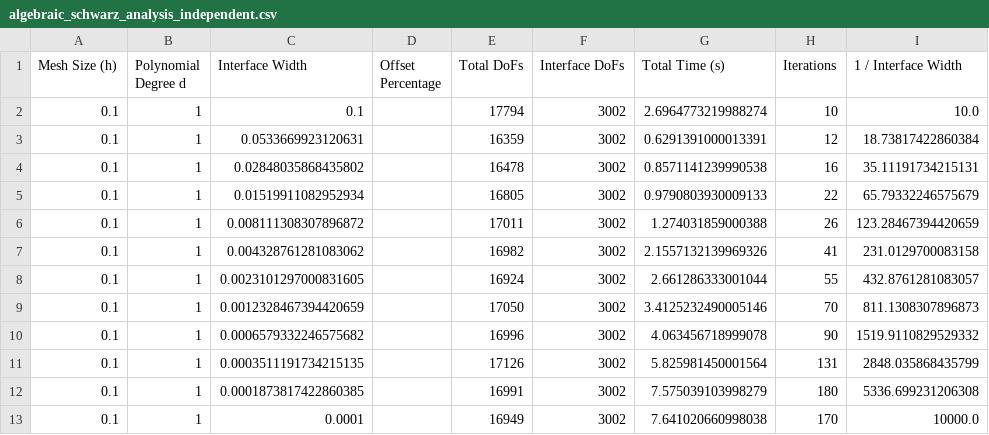
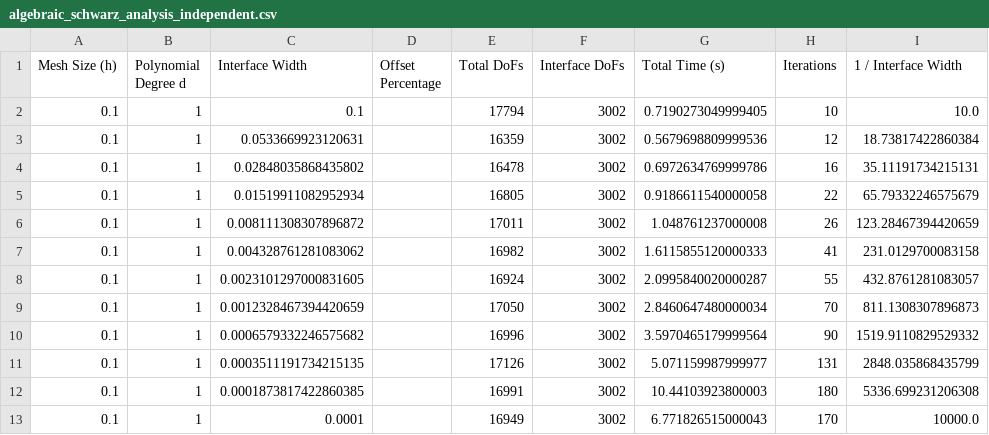
Before and after one commit to llautwein/code_summer_project, a CSV file: runs/output_files/algebraic_schwarz_analysis_independent.csv, drawn as a sheet; only a part is shown; the diff names each change by its address in the sheet, - before the commit and + after, or states it on an @@ line.

```diff
--- a/runs/output_files/algebraic_schwarz_analysis_independent.csv
+++ b/runs/output_files/algebraic_schwarz_analysis_independent.csv
-G2 (Total Time (s)): 2.6964773219988274
+G2 (Total Time (s)): 0.7190273049999405
-G3 (Total Time (s)): 0.6291391000013391
+G3 (Total Time (s)): 0.5679698809999536
-G4 (Total Time (s)): 0.8571141239990538
+G4 (Total Time (s)): 0.6972634769999786
-G5 (Total Time (s)): 0.9790803930009133
+G5 (Total Time (s)): 0.9186611540000058
-G6 (Total Time (s)): 1.274031859000388
+G6 (Total Time (s)): 1.048761237000008
-G7 (Total Time (s)): 2.1557132139969326
+G7 (Total Time (s)): 1.6115855120000333
-G8 (Total Time (s)): 2.661286333001044
+G8 (Total Time (s)): 2.0995840020000287
-G9 (Total Time (s)): 3.4125232490005146
+G9 (Total Time (s)): 2.8460647480000034
-G10 (Total Time (s)): 4.063456718999078
+G10 (Total Time (s)): 3.5970465179999564
-G11 (Total Time (s)): 5.825981450001564
+G11 (Total Time (s)): 5.071159987999977
-G12 (Total Time (s)): 7.575039103998279
+G12 (Total Time (s)): 10.44103923800003
-G13 (Total Time (s)): 7.641020660998038
+G13 (Total Time (s)): 6.771826515000043
```
Also changed, not shown: runs/output_files/algebraic_schwarz_analysis_3d.csv, runs/output_files/algebraic_schwarz_analysis_offset.csv, 43 other files.
